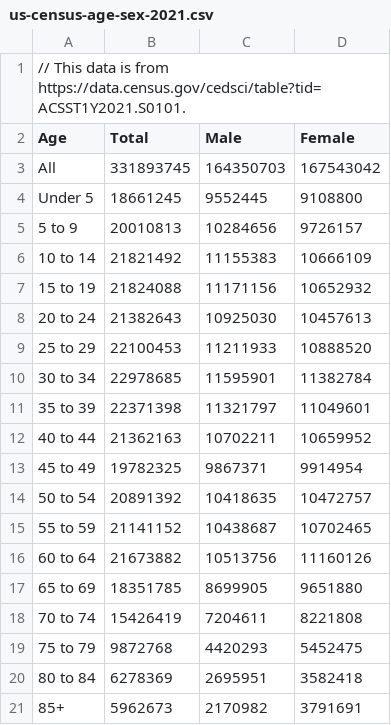
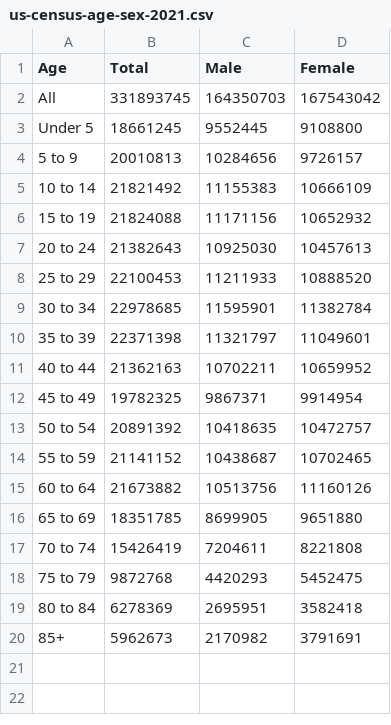
Before and after one commit to mvolkmann/ChartsDemo, a CSV file: us-census-age-sex-2021.csv, drawn as a sheet; the diff names each change by its address in the sheet, - before the commit and + after, or states it on an @@ line.

```diff
--- a/us-census-age-sex-2021.csv
+++ b/us-census-age-sex-2021.csv
-row 1: // This data is from https://data.census.gov/cedsci/table?tid=ACSST1Y2021.S0101.
```
Also changed, not shown: 5 other files.
